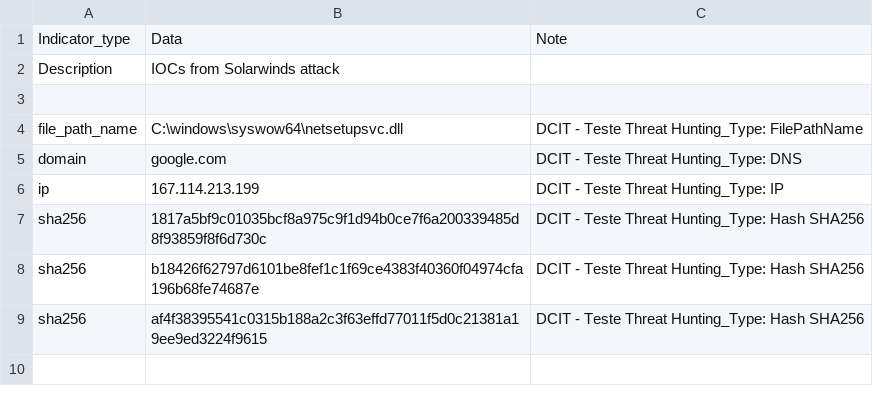
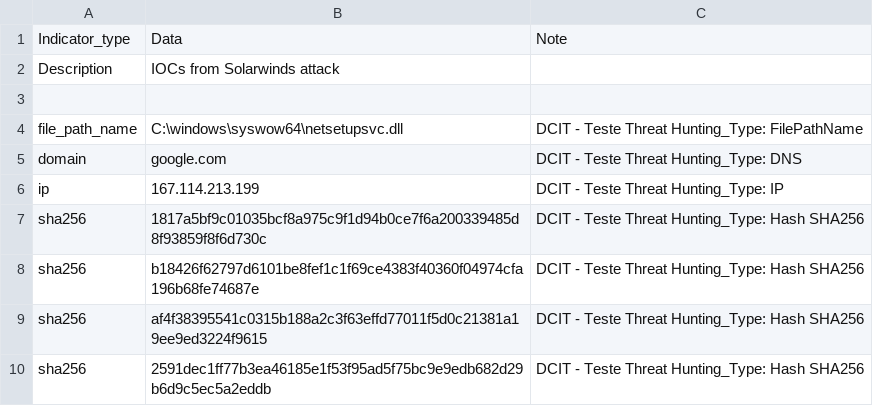
Before and after one commit to Rafael-sm17/IOC-s, a CSV file: DCIT_IOCs.csv, drawn as a sheet.

Commit message:
Update DCIT_IOCs.csv

```diff
--- a/DCIT_IOCs.csv
+++ b/DCIT_IOCs.csv
@@ -9 +9,2 @@ sha256,b18426f62797d6101be8fef1c1f69ce4383f40360f04974cfa196b68fe74687e,DCIT - T
 sha256,af4f38395541c0315b188a2c3f63effd77011f5d0c21381a19ee9ed3224f9615,DCIT - Teste Threat Hunting_Type: Hash SHA256
+sha256,2591dec1ff77b3ea46185e1f53f95ad5f75bc9e9edb682d29b6d9c5ec5a2eddb,DCIT - Teste Threat Hunting_Type: Hash SHA256
```
